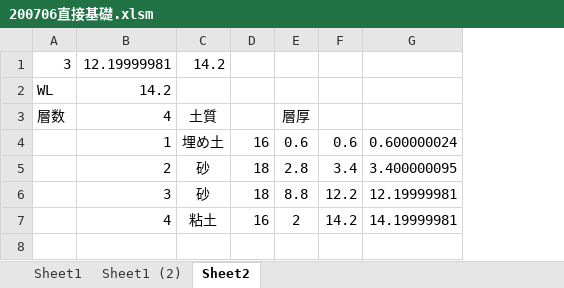
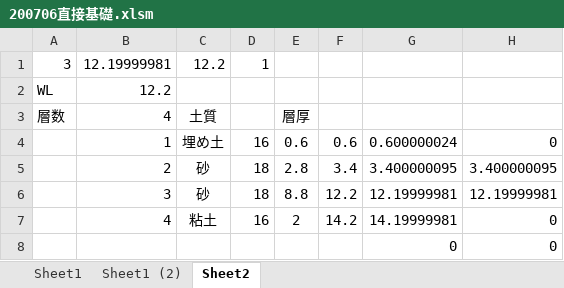
Before and after one commit to scipio104/excel_foudation, an Excel workbook: 200706直接基礎.xlsm, sheet Sheet2, drawn as a sheet; values as stored, in another font and other column widths than the file's, no borders; the diff names each change by its address in the sheet, - before the commit and + after, or states it on an @@ line.

Commit message:
201106_1618

```diff
--- a/200706直接基礎.xlsm (sheet Sheet2)
+++ b/200706直接基礎.xlsm (sheet Sheet2)
+column H, rows 4-7: 0 | 3.400000095 | 12.19999981 | 0
-C1: 14.2
+C1: 12.2
-D1: (empty)
+D1: 1
-B2: 14.2
+B2: 12.2
+row 8:  |  |  |  |  |  | 0 | 0
```
